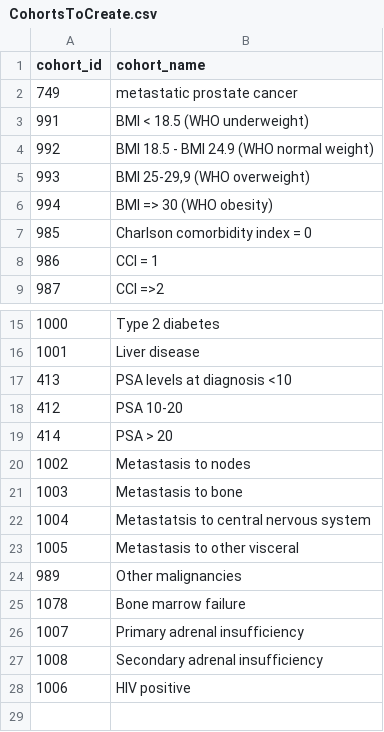
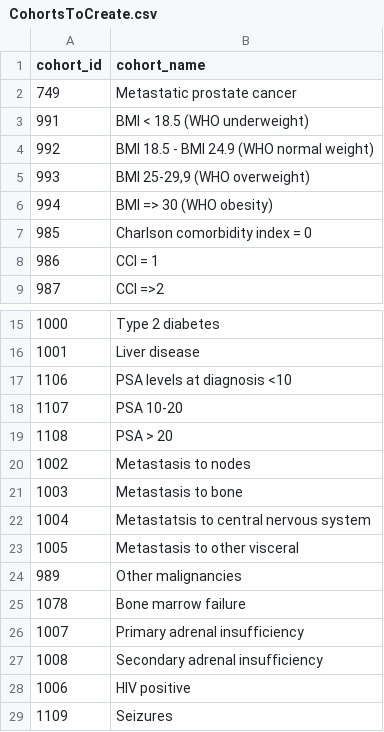
Before and after one commit to ahijazy/PioneerRWEvsRCT, a CSV file: inst/settings/CohortsToCreate.csv, drawn as a sheet; only a part is shown, gaps mark what is left out.

Commit message:
Update CohortsToCreate.csv

```diff
--- a/inst/settings/CohortsToCreate.csv
+++ b/inst/settings/CohortsToCreate.csv
@@ -1,3 +1,3 @@
 cohort_id,cohort_name
-749,metastatic prostate cancer
+749,Metastatic prostate cancer
 991,BMI < 18.5 (WHO underweight)
@@ -16,5 +16,5 @@ cohort_id,cohort_name
 1001,Liver disease
-413,PSA levels at diagnosis <10
-412,PSA 10-20
-414,PSA > 20
+1106,PSA levels at diagnosis <10
+1107,PSA 10-20
+1108,PSA > 20
 1002,Metastasis to nodes
@@ -28 +28,2 @@ cohort_id,cohort_name
 1006,HIV positive
+1109,Seizures
```
